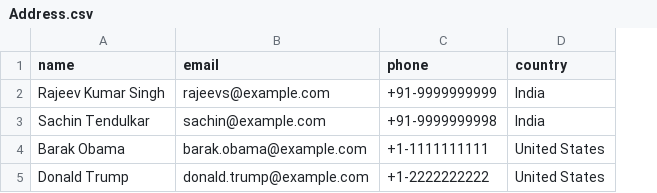
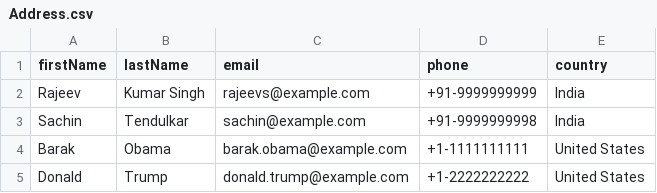
Before and after one commit to Sanjeev-Rajput95/ThirdPartyLibraryProblem, a CSV file: DataHandling/DataHandling/Address.csv, drawn as a sheet; removed rows and columns are numbered as before the commit, all else as after; the diff names each change by its address in the sheet, - before the commit and + after, or states it on an @@ line.

```diff
--- a/DataHandling/DataHandling/Address.csv
+++ b/DataHandling/DataHandling/Address.csv
-column A (name), rows 2-5: Rajeev Kumar Singh | Sachin Tendulkar | Barak Obama | Donald Trump
+column A (firstName), rows 2-5: Rajeev | Sachin | Barak | Donald
+column B (lastName), rows 2-5: Kumar Singh | Tendulkar | Obama | Trump
```
Also changed, not shown: 6 other files.
